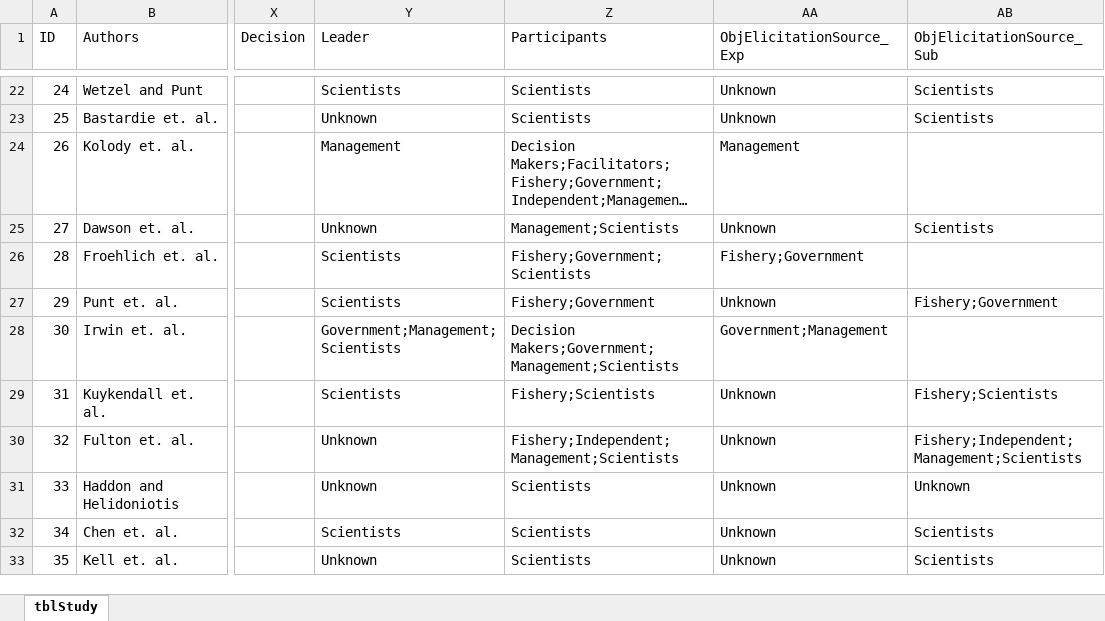
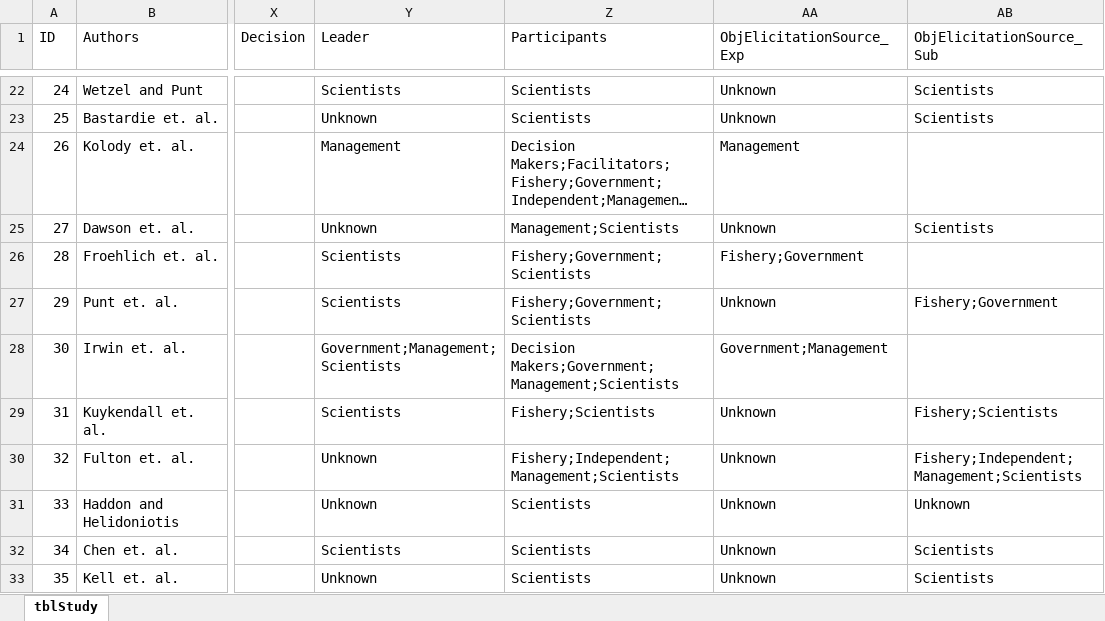
Before and after one commit to jonathancummings/MSEreview, an Excel workbook: data/DB files - Excel/tblStudy.xlsx, sheet tblStudy, drawn as a sheet; only a part is shown, gaps mark what is left out; long unchanged cells end in …; values as stored, in another font and other column widths than the file's, no borders; the diff names each change by its address in the sheet, - before the commit and + after, or states it on an @@ line.

```diff
--- a/data/DB files - Excel/tblStudy.xlsx (sheet tblStudy)
+++ b/data/DB files - Excel/tblStudy.xlsx (sheet tblStudy)
-Z27 (Participants): Fishery;Government
+Z27 (Participants): Fishery;Government;Scientists
```
Also changed, not shown: 1 other file.
